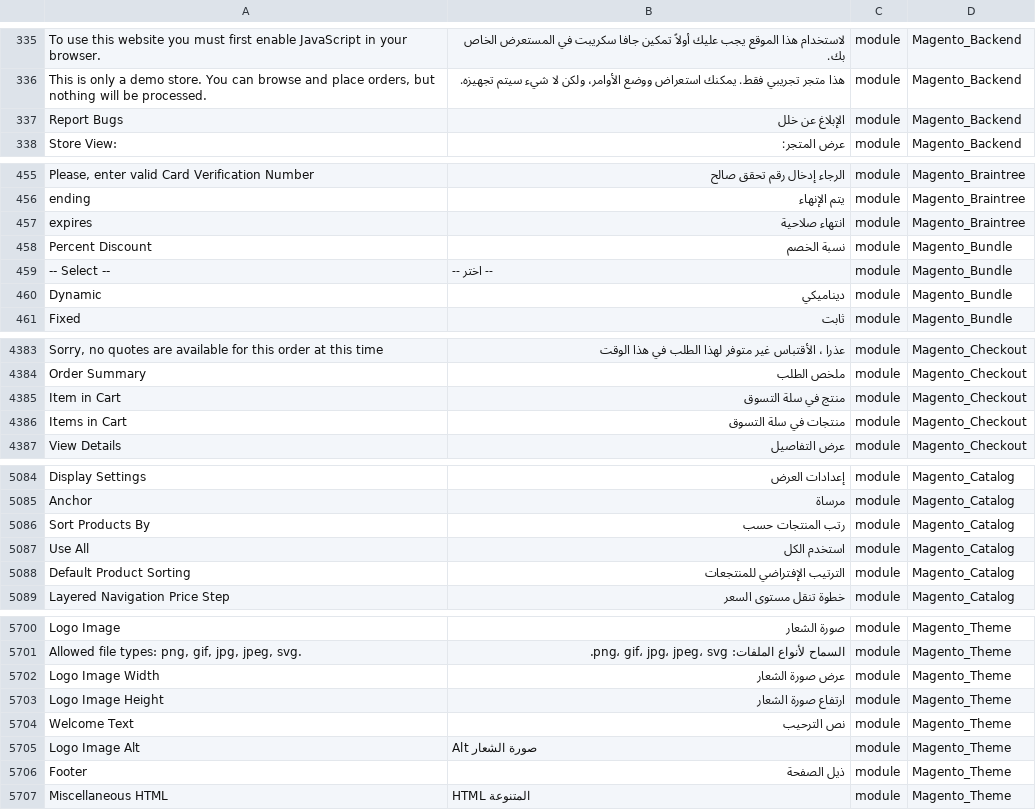
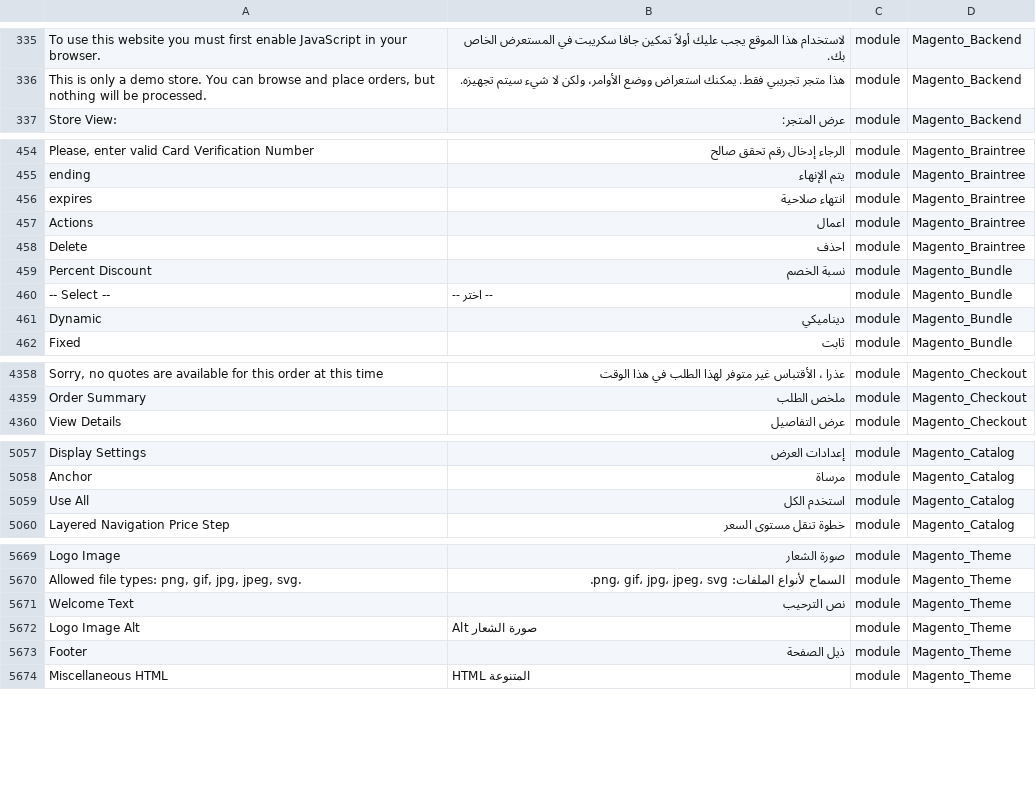
Before and after one commit to Magento2Translations/language_ar_sa, a CSV file: ar_SA.csv, drawn as a sheet; only a part is shown, gaps mark what is left out; removed rows and columns are numbered as before the commit, all else as after; the diff covers the shown part only; the diff names each change by its address in the sheet, - before the commit and + after, or states it on an @@ line.

```diff
--- a/ar_SA.csv
+++ b/ar_SA.csv
-row 337: Report Bugs | الإبلاغ عن خلل | module | Magento_Backend
+row 457: Actions | اعمال | module | Magento_Braintree
+row 458: Delete | احذف | module | Magento_Braintree
-row 4385: Item in Cart | منتج في سلة التسوق | module | Magento_Checkout
-row 4386: Items in Cart | منتجات في سلة التسوق | module | Magento_Checkout
-row 5086: Sort Products By | رتب المنتجات حسب | module | Magento_Catalog
-row 5088: Default Product Sorting | الترتيب الإفتراضي للمنتجعات | module | Magento_Catalog
-row 5702: Logo Image Width | عرض صورة الشعار | module | Magento_Theme
-row 5703: Logo Image Height | ارتفاع صورة الشعار | module | Magento_Theme
```
Also changed, not shown: 1 added row and 29 removed rows elsewhere in this file, 1 other file.
